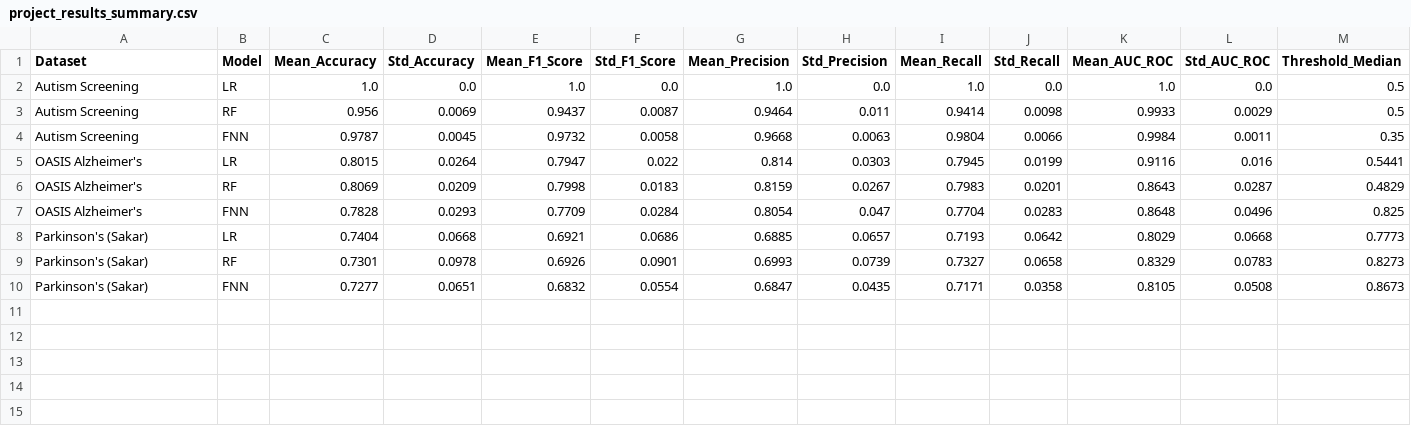
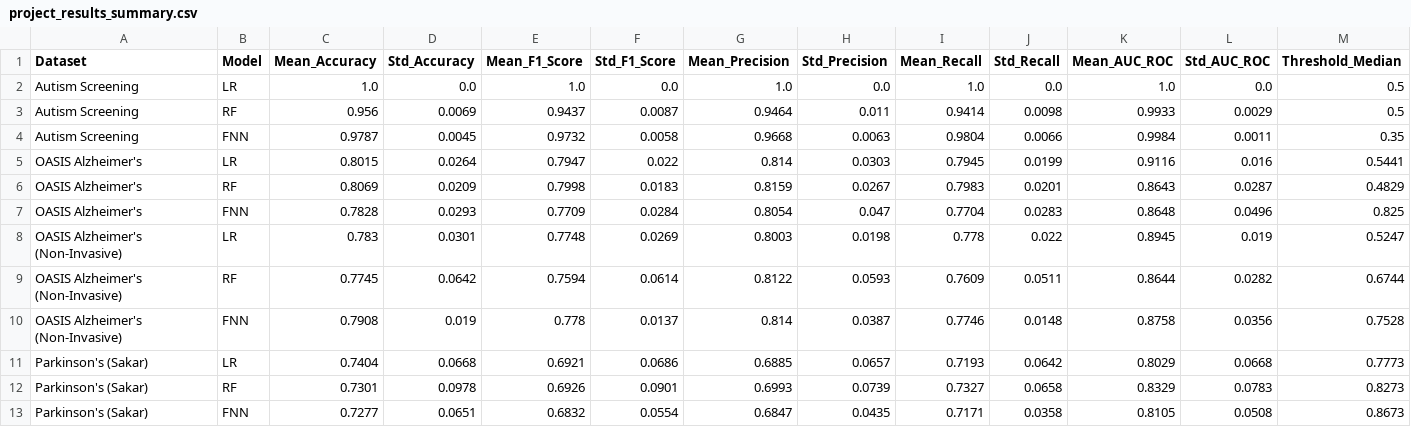
Before and after one commit to AaronMaharaj/COMP3608_Project_Team21, a CSV file: project_results_summary.csv, drawn as a sheet; only a part is shown; rows hold the shown columns only; the diff names each change by its address in the sheet, - before the commit and + after, or states it on an @@ line.

Commit message:
add non-invasive OASIS variant, FNN SHAP plots, refresh artifacts

```diff
--- a/project_results_summary.csv
+++ b/project_results_summary.csv
+row 8: OASIS Alzheimer's (Non-Invasive) | LR | 0.783 | 0.0301 | 0.7748 | 0.0269 | 0.8003 | 0.0198 | 0.778 | 0.022 | 0.8945 | 0.019 | 0.5247
+row 9: OASIS Alzheimer's (Non-Invasive) | RF | 0.7745 | 0.0642 | 0.7594 | 0.0614 | 0.8122 | 0.0593 | 0.7609 | 0.0511 | 0.8644 | 0.0282 | 0.6744
+row 10: OASIS Alzheimer's (Non-Invasive) | FNN | 0.7908 | 0.019 | 0.778 | 0.0137 | 0.814 | 0.0387 | 0.7746 | 0.0148 | 0.8758 | 0.0356 | 0.7528
```
Also changed, not shown: 28 other files.
